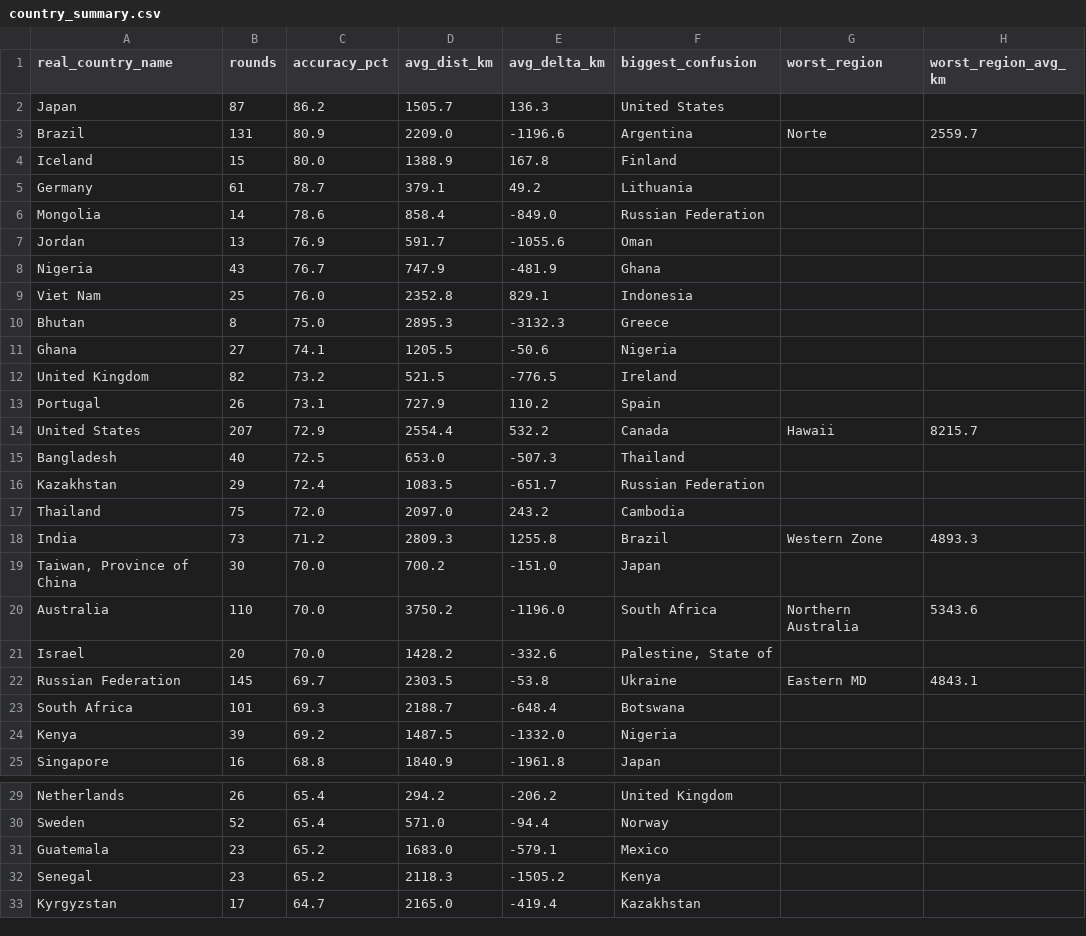
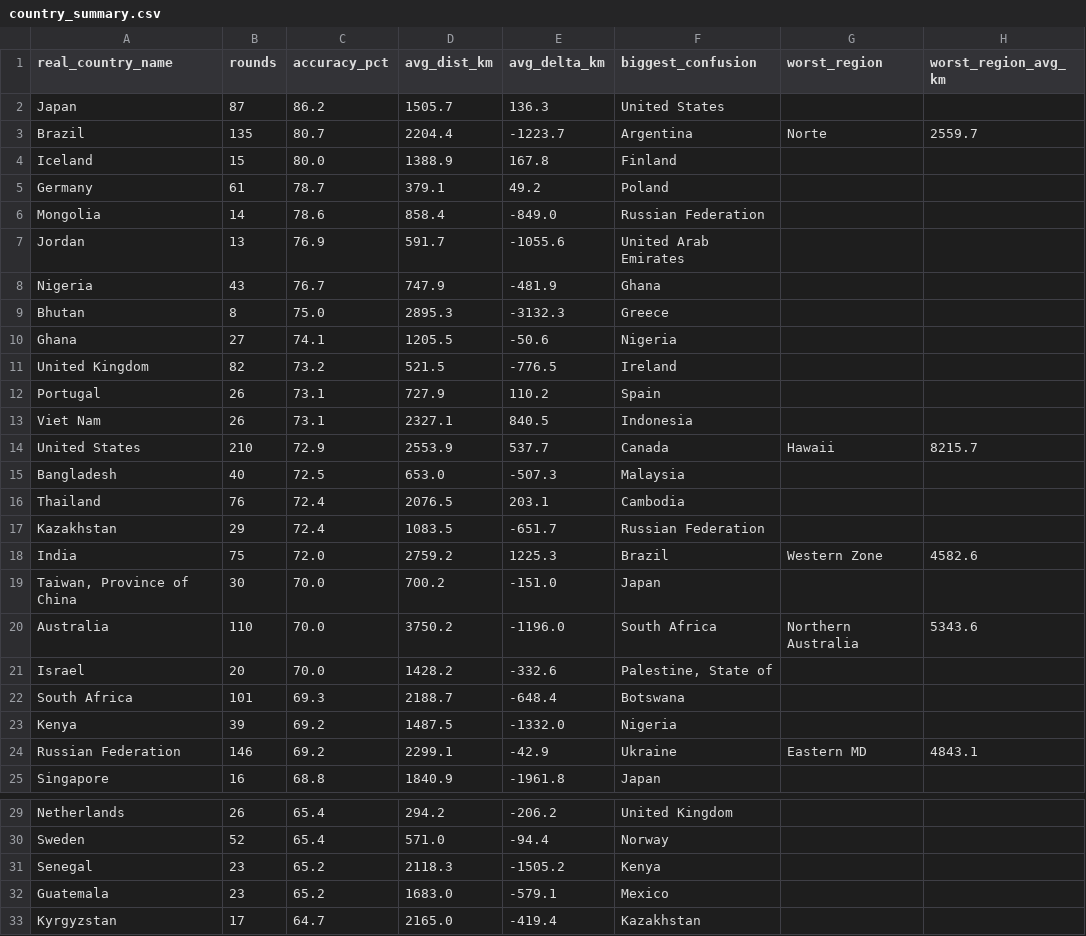
Before and after one commit to pedrosalgado22/Live_Geoguessr_Dashboard, a CSV file: country_summary.csv, drawn as a sheet; only a part is shown, gaps mark what is left out; the diff covers the shown part only.

```diff
--- a/country_summary.csv
+++ b/country_summary.csv
@@ -2,9 +2,8 @@ real_country_name,rounds,accuracy_pct,avg_dist_km,avg_delta_km,biggest_confusion
 Japan,87,86.2,1505.7,136.3,United States,,
-Brazil,131,80.9,2209.0,-1196.6,Argentina,Norte,2559.7
+Brazil,135,80.7,2204.4,-1223.7,Argentina,Norte,2559.7
 Iceland,15,80.0,1388.9,167.8,Finland,,
-Germany,61,78.7,379.1,49.2,Lithuania,,
+Germany,61,78.7,379.1,49.2,Poland,,
 Mongolia,14,78.6,858.4,-849.0,Russian Federation,,
-Jordan,13,76.9,591.7,-1055.6,Oman,,
+Jordan,13,76.9,591.7,-1055.6,United Arab Emirates,,
 Nigeria,43,76.7,747.9,-481.9,Ghana,,
-Viet Nam,25,76.0,2352.8,829.1,Indonesia,,
 Bhutan,8,75.0,2895.3,-3132.3,Greece,,
@@ -13,7 +12,8 @@ United Kingdom,82,73.2,521.5,-776.5,Ireland,,
 Portugal,26,73.1,727.9,110.2,Spain,,
-United States,207,72.9,2554.4,532.2,Canada,Hawaii,8215.7
-Bangladesh,40,72.5,653.0,-507.3,Thailand,,
+Viet Nam,26,73.1,2327.1,840.5,Indonesia,,
+United States,210,72.9,2553.9,537.7,Canada,Hawaii,8215.7
+Bangladesh,40,72.5,653.0,-507.3,Malaysia,,
+Thailand,76,72.4,2076.5,203.1,Cambodia,,
 Kazakhstan,29,72.4,1083.5,-651.7,Russian Federation,,
-Thailand,75,72.0,2097.0,243.2,Cambodia,,
-India,73,71.2,2809.3,1255.8,Brazil,Western Zone,4893.3
+India,75,72.0,2759.2,1225.3,Brazil,Western Zone,4582.6
 "Taiwan, Province of China",30,70.0,700.2,-151.0,Japan,,
@@ -21,5 +21,5 @@ Australia,110,70.0,3750.2,-1196.0,South Africa,Northern Australia,5343.6
 Israel,20,70.0,1428.2,-332.6,"Palestine, State of",,
-Russian Federation,145,69.7,2303.5,-53.8,Ukraine,Eastern MD,4843.1
 South Africa,101,69.3,2188.7,-648.4,Botswana,,
 Kenya,39,69.2,1487.5,-1332.0,Nigeria,,
+Russian Federation,146,69.2,2299.1,-42.9,Ukraine,Eastern MD,4843.1
 Singapore,16,68.8,1840.9,-1961.8,Japan,,
@@ -30,4 +30,4 @@ Netherlands,26,65.4,294.2,-206.2,United Kingdom,,
 Sweden,52,65.4,571.0,-94.4,Norway,,
+Senegal,23,65.2,2118.3,-1505.2,Kenya,,
 Guatemala,23,65.2,1683.0,-579.1,Mexico,,
-Senegal,23,65.2,2118.3,-1505.2,Kenya,,
 Kyrgyzstan,17,64.7,2165.0,-419.4,Kazakhstan,,
```
Also changed, not shown: 5 added rows, 5 removed rows and 13 edited cells elsewhere in this file, country_training_ranking.csv, games.csv, 1 other file.
